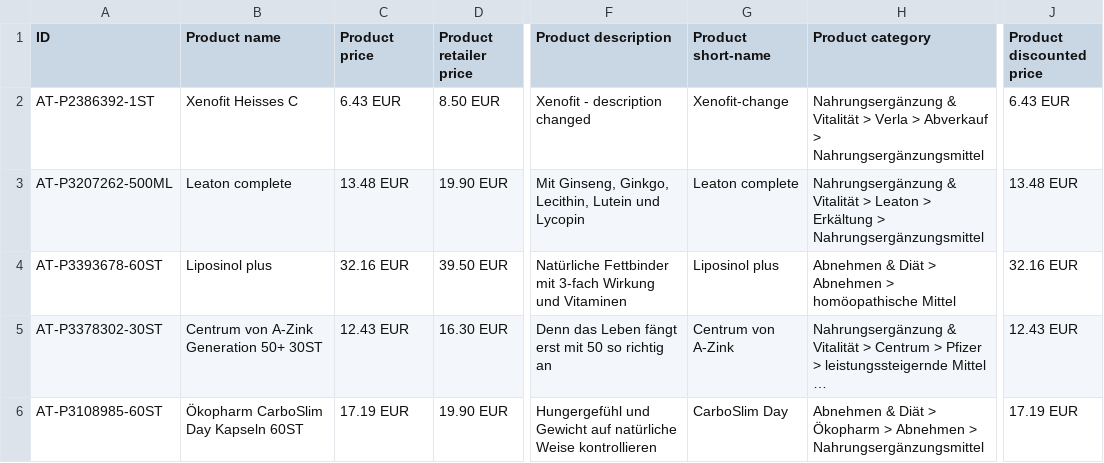
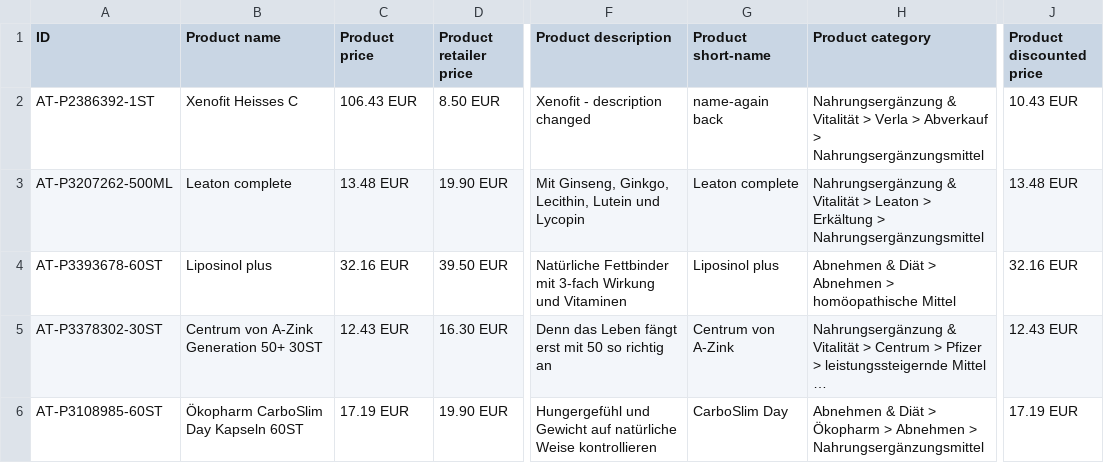
Before and after one commit to ztobs/Adword-API-Example, a CSV file: dist/feed.csv, drawn as a sheet; only a part is shown, gaps mark what is left out; long unchanged cells end in …; the diff names each change by its address in the sheet, - before the commit and + after, or states it on an @@ line.

Commit message:
log file seperated double product detail change fix price roundup error

```diff
--- a/dist/feed.csv
+++ b/dist/feed.csv
-C2 (Product price): 6.43 EUR
+C2 (Product price): 106.43 EUR
-G2 (Product short-name): Xenofit-change
+G2 (Product short-name): name-again back
-J2 (Product discounted price): 6.43 EUR
+J2 (Product discounted price): 10.43 EUR
```
Also changed, not shown: 13 other files.
